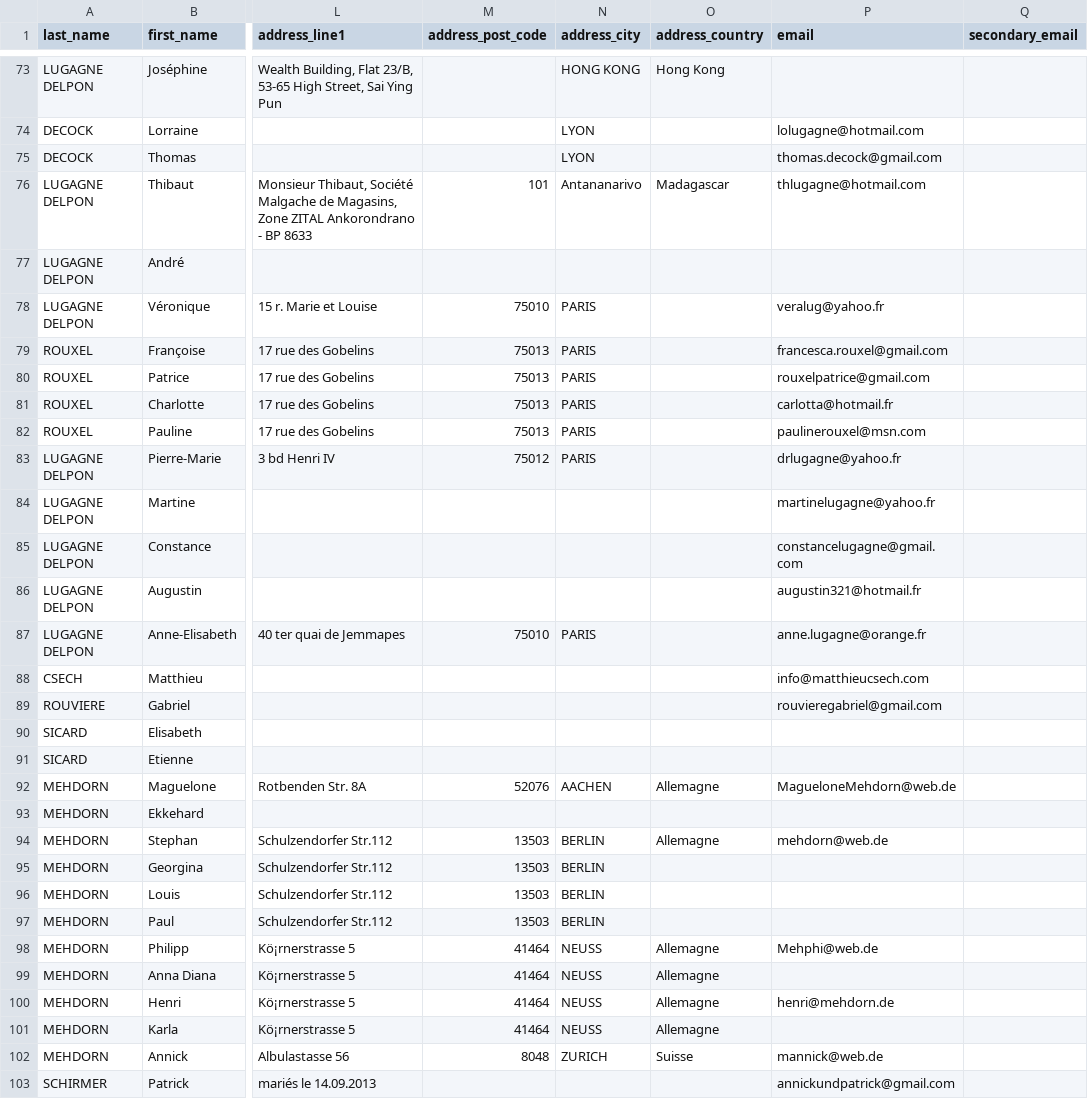
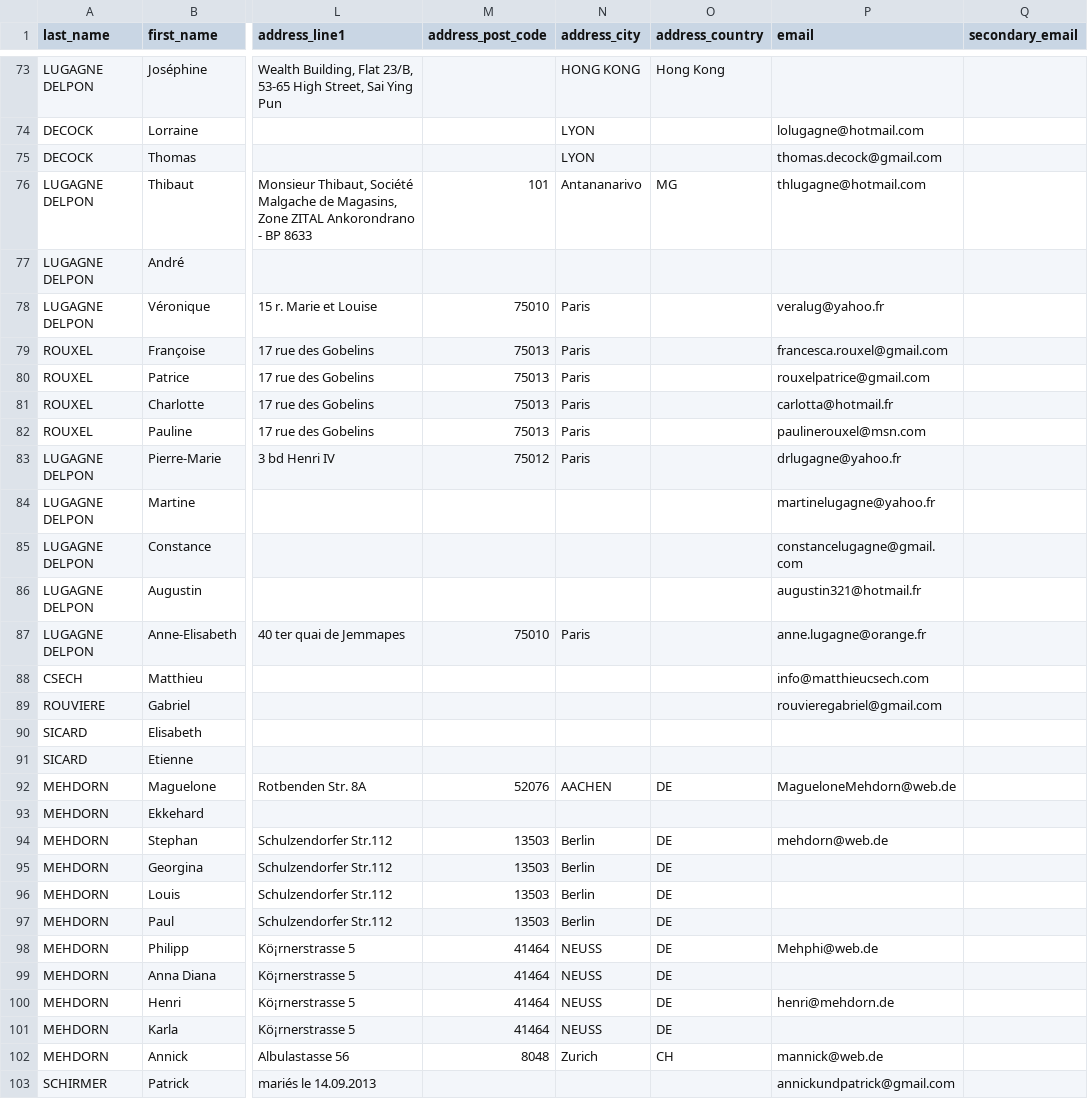
Before and after one commit to paulld/ldsite, a CSV file: lib/tasks/list2.csv, drawn as a sheet; only a part is shown, gaps mark what is left out; the diff covers the shown part only; the diff names each change by its address in the sheet, - before the commit and + after, or states it on an @@ line.

```diff
--- a/lib/tasks/list2.csv
+++ b/lib/tasks/list2.csv
-O76 (address_country): Madagascar
+O76 (address_country): MG
-N78:N83 (address_city): PARIS
+N78:N83 (address_city): Paris
-N87 (address_city): PARIS
+N87 (address_city): Paris
-O92 (address_country): Allemagne
+O92 (address_country): DE
-N94:N97 (address_city): BERLIN
+N94:N97 (address_city): Berlin
-O94 (address_country): Allemagne
+O94 (address_country): DE
-O95:O97 (address_country): (empty)
+O95:O97 (address_country): DE
-O98:O101 (address_country): Allemagne
+O98:O101 (address_country): DE
-N102 (address_city): ZURICH
+N102 (address_city): Zurich
-O102 (address_country): Suisse
+O102 (address_country): CH
```
Also changed, not shown: 56 edited cells elsewhere in this file, 9 other files.
